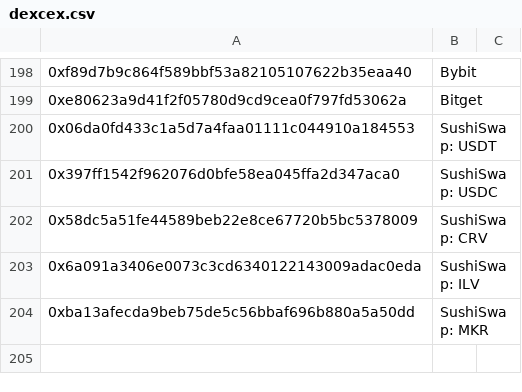
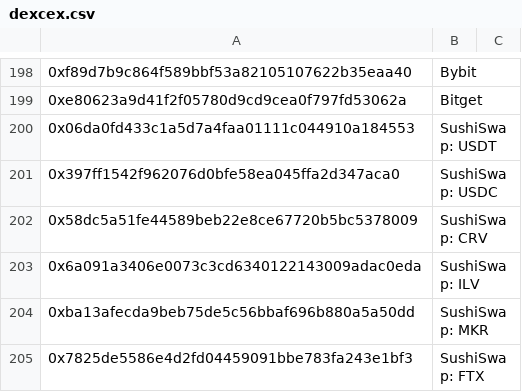
Before and after one commit to huangkuan/whalewatch, a CSV file: labelscsv/dexcex.csv, drawn as a sheet; only a part is shown, gaps mark what is left out.

```diff
--- a/labelscsv/dexcex.csv
+++ b/labelscsv/dexcex.csv
@@ -204 +204,2 @@
 0xba13afecda9beb75de5c56bbaf696b880a5a50dd,SushiSwap: MKR,
+0x7825de5586e4d2fd04459091bbe783fa243e1bf3,SushiSwap: FTX,
```
Also changed, not shown: test.csv, 2 other files.
